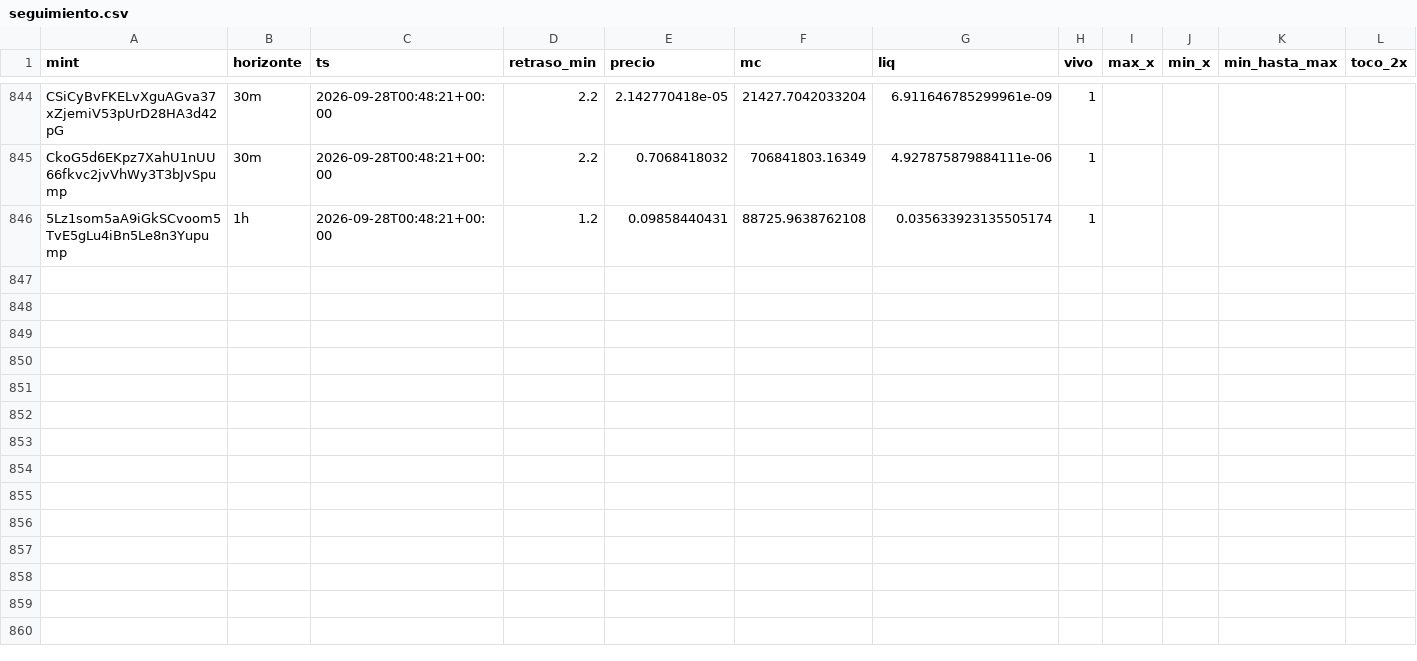
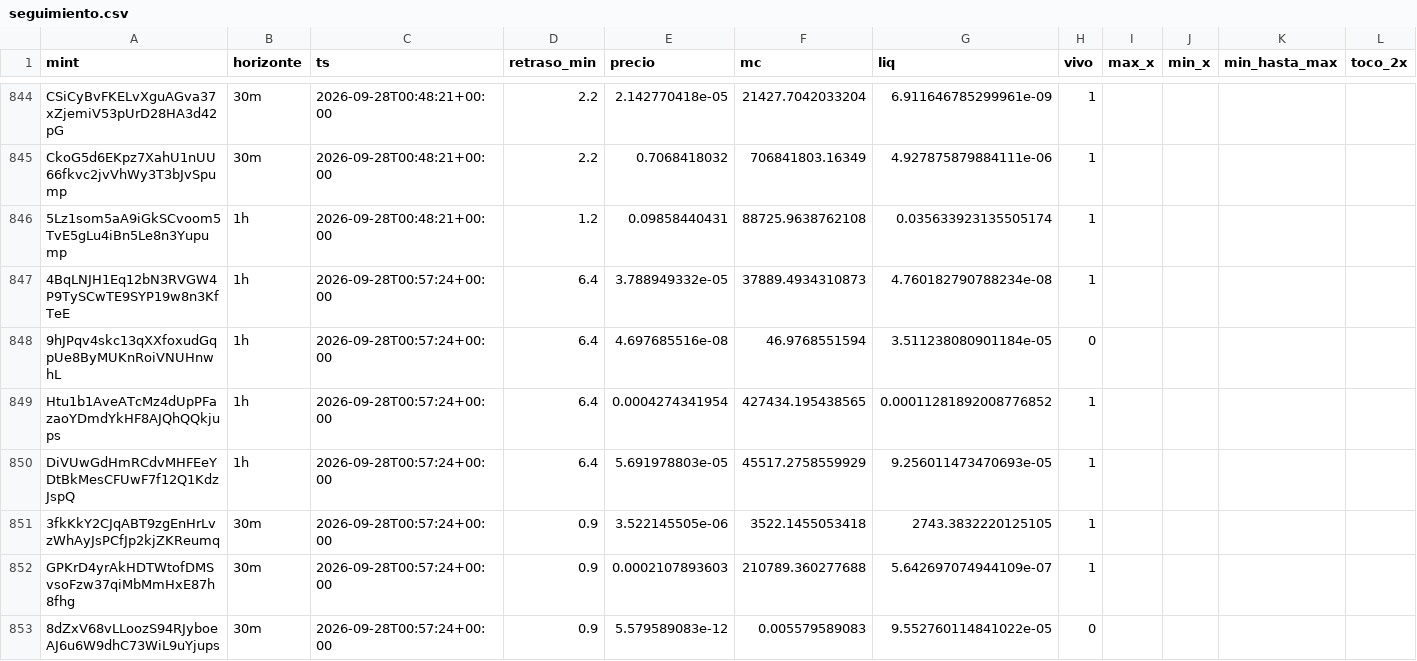
Before and after one commit to eriphelo15/An-lisis-cuantitativo, a CSV file: seguimiento.csv, drawn as a sheet; only a part is shown, gaps mark what is left out; rows hold the shown columns only; the diff covers the shown part only; the diff names each change by its address in the sheet, - before the commit and + after, or states it on an @@ line.

```diff
--- a/seguimiento.csv
+++ b/seguimiento.csv
+row 847: 4BqLNJH1Eq12bN3RVGW4P9TySCwTE9SYP19w8n3KfTeE | 1h | 2026-09-28T00:57:24+00:00 | 6.4 | 3.788949332e-05 | 37889.4934310873 | 4.760182790788234e-08 | 1
+row 848: 9hJPqv4skc13qXXfoxudGqpUe8ByMUKnRoiVNUHnwhL | 1h | 2026-09-28T00:57:24+00:00 | 6.4 | 4.697685516e-08 | 46.9768551594 | 3.511238080901184e-05 | 0
+row 849: Htu1b1AveATcMz4dUpPFazaoYDmdYkHF8AJQhQQkjups | 1h | 2026-09-28T00:57:24+00:00 | 6.4 | 0.0004274341954 | 427434.195438565 | 0.00011281892008776852 | 1
+row 850: DiVUwGdHmRCdvMHFEeYDtBkMesCFUwF7f12Q1KdzJspQ | 1h | 2026-09-28T00:57:24+00:00 | 6.4 | 5.691978803e-05 | 45517.2758559929 | 9.256011473470693e-05 | 1
+row 851: 3fkKkY2CJqABT9zgEnHrLvzWhAyJsPCfJp2kjZKReumq | 30m | 2026-09-28T00:57:24+00:00 | 0.9 | 3.522145505e-06 | 3522.1455053418 | 2743.3832220125105 | 1
+row 852: GPKrD4yrAkHDTWtofDMSvsoFzw37qiMbMmHxE87h8fhg | 30m | 2026-09-28T00:57:24+00:00 | 0.9 | 0.0002107893603 | 210789.360277688 | 5.642697074944109e-07 | 1
+row 853: 8dZxV68vLLoozS94RJyboeAJ6u6W9dhC73WiL9uYjups | 30m | 2026-09-28T00:57:24+00:00 | 0.9 | 5.579589083e-12 | 0.005579589083 | 9.552760114841022e-05 | 0
```
Also changed, not shown: 7 added rows elsewhere in this file, alertas.csv, detecciones.csv, 2 other files.
